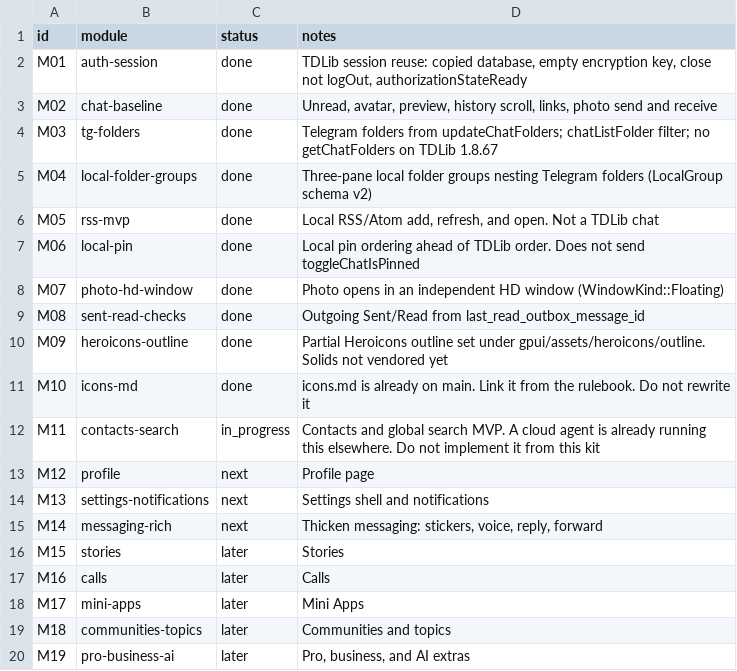
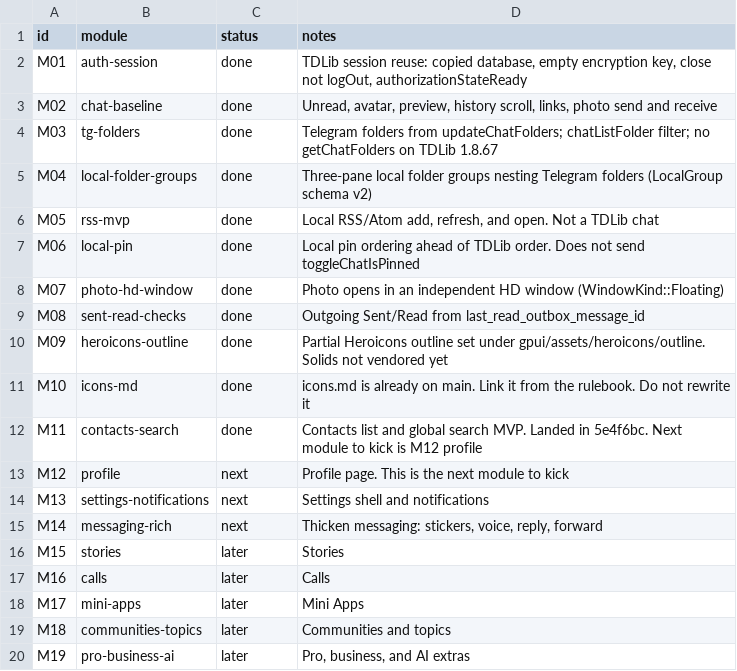
Before and after one commit to leozeli/mithka-gpui, a TSV file: migration/manifest.tsv, drawn as a sheet.

```diff
--- a/migration/manifest.tsv
+++ b/migration/manifest.tsv
@@ -11,4 +11,4 @@ M09	heroicons-outline	done	Partial Heroicons outline set under gpui/assets/heroi
 M10	icons-md	done	icons.md is already on main. Link it from the rulebook. Do not rewrite it
-M11	contacts-search	in_progress	Contacts and global search MVP. A cloud agent is already running this elsewhere. Do not implement it from this kit
-M12	profile	next	Profile page
+M11	contacts-search	done	Contacts list and global search MVP. Landed in 5e4f6bc. Next module to kick is M12 profile
+M12	profile	next	Profile page. This is the next module to kick
 M13	settings-notifications	next	Settings shell and notifications
```
Also changed, not shown: 3 other files.
